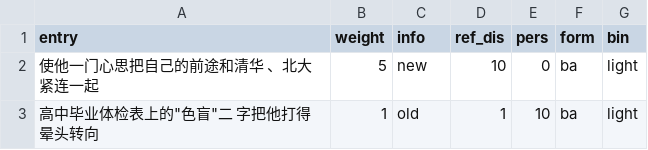
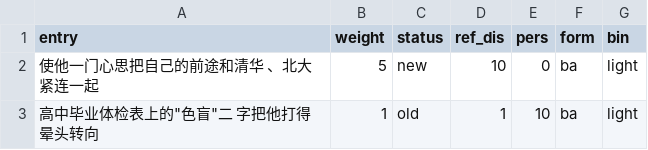
Before and after one commit to sivazhou/DS002, a CSV file: linguistics.csv, drawn as a sheet; only a part is shown.

Commit message:
Update linguistics.csv

```diff
--- a/linguistics.csv
+++ b/linguistics.csv
@@ -1,2 +1,2 @@
-entry,weight,info,ref_dis,pers,form,bin
+entry,weight,status,ref_dis,pers,form,bin
 使他一门心思把自己的前途和清华 、北大紧连一起,5,new,10,0,ba,light
```
